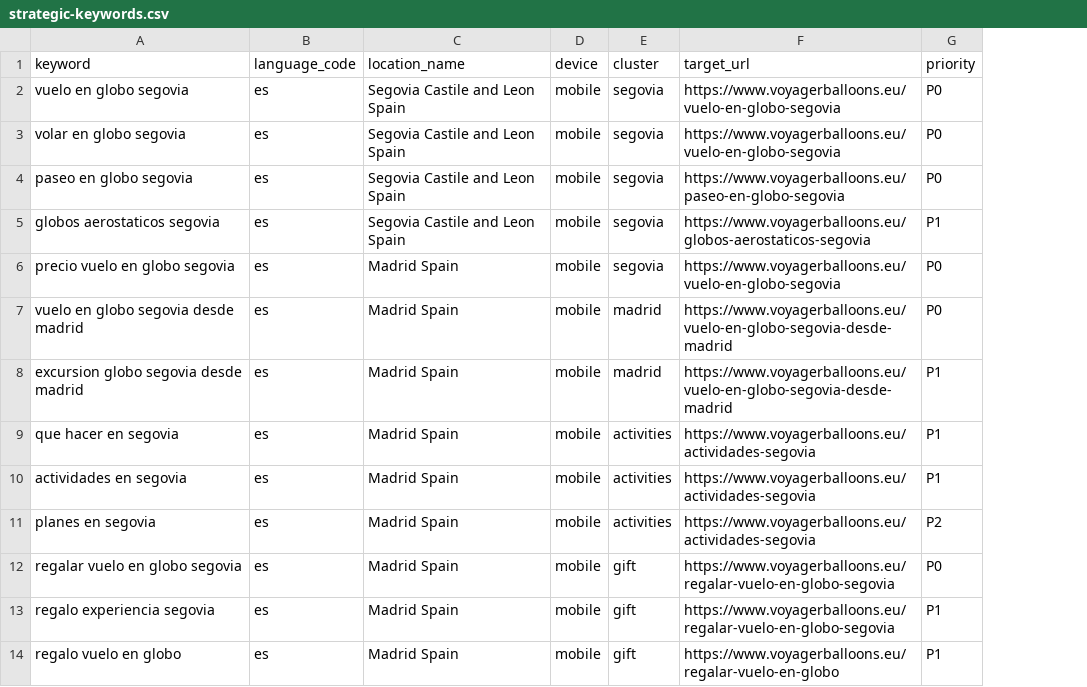
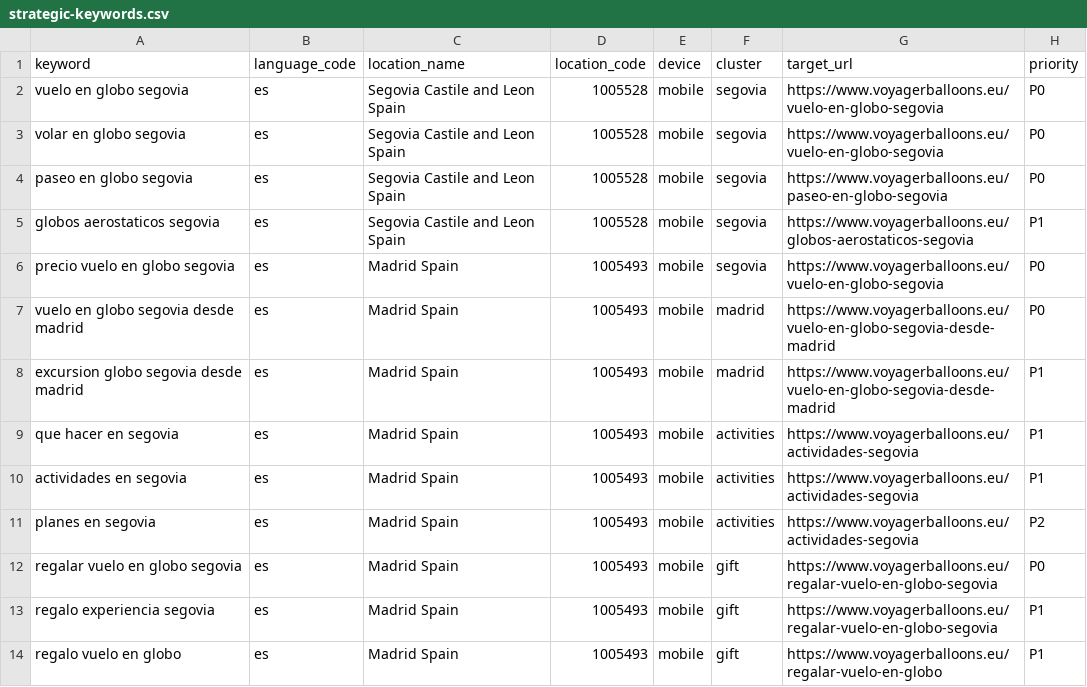
Before and after one commit to jordidc86/voyager-balloons-eu, a CSV file: config/strategic-keywords.csv, drawn as a sheet; only a part is shown; the diff names each change by its address in the sheet, - before the commit and + after, or states it on an @@ line.

Commit message:
Use stable DataForSEO location codes

```diff
--- a/config/strategic-keywords.csv
+++ b/config/strategic-keywords.csv
+column D (location_code), rows 2-14: 1005528 | 1005528 | 1005528 | 1005528 | 1005493 | 1005493 | 1005493 | 1005493 | 1005493 | 1005493 | 1005493 | 1005493 | 1005493
```
Also changed, not shown: 2 other files.
